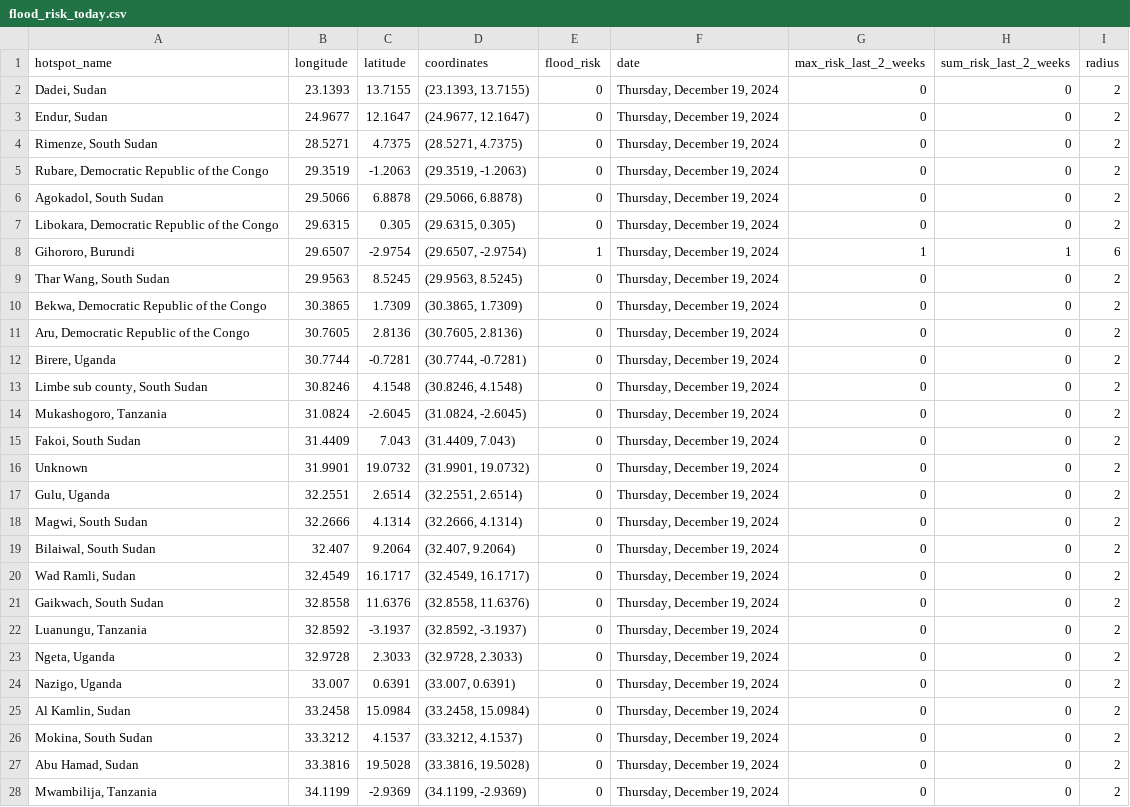
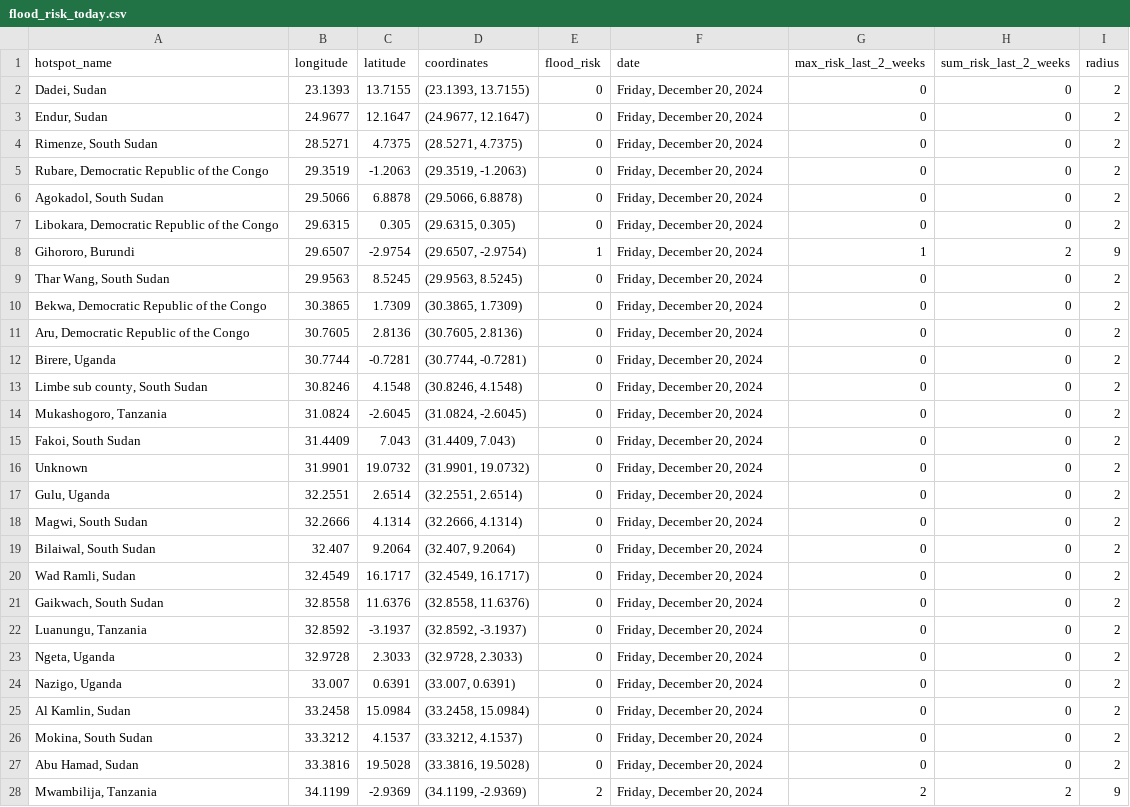
Before and after one commit to annikamcginnis/nile-basin-flood-hotspots-daily, a CSV file: flood_risk_today.csv, drawn as a sheet; only a part is shown; the diff covers the shown part only.

```diff
--- a/flood_risk_today.csv
+++ b/flood_risk_today.csv
@@ -1,28 +1,28 @@
 hotspot_name,longitude,latitude,coordinates,flood_risk,date,max_risk_last_2_weeks,sum_risk_last_2_weeks,radius
-"Dadei, Sudan",23.1393,13.7155,"(23.1393, 13.7155)",0,"Thursday, December 19, 2024",0,0,2
-"Endur, Sudan",24.9677,12.1647,"(24.9677, 12.1647)",0,"Thursday, December 19, 2024",0,0,2
-"Rimenze, South Sudan",28.5271,4.7375,"(28.5271, 4.7375)",0,"Thursday, December 19, 2024",0,0,2
-"Rubare, Democratic Republic of the Congo",29.3519,-1.2063,"(29.3519, -1.2063)",0,"Thursday, December 19, 2024",0,0,2
-"Agokadol, South Sudan",29.5066,6.8878,"(29.5066, 6.8878)",0,"Thursday, December 19, 2024",0,0,2
-"Libokara, Democratic Republic of the Congo",29.6315,0.305,"(29.6315, 0.305)",0,"Thursday, December 19, 2024",0,0,2
-"Gihororo, Burundi",29.6507,-2.9754,"(29.6507, -2.9754)",1,"Thursday, December 19, 2024",1,1,6
-"Thar Wang, South Sudan",29.9563,8.5245,"(29.9563, 8.5245)",0,"Thursday, December 19, 2024",0,0,2
-"Bekwa, Democratic Republic of the Congo",30.3865,1.7309,"(30.3865, 1.7309)",0,"Thursday, December 19, 2024",0,0,2
-"Aru, Democratic Republic of the Congo",30.7605,2.8136,"(30.7605, 2.8136)",0,"Thursday, December 19, 2024",0,0,2
-"Birere, Uganda",30.7744,-0.7281,"(30.7744, -0.7281)",0,"Thursday, December 19, 2024",0,0,2
-"Limbe sub county, South Sudan",30.8246,4.1548,"(30.8246, 4.1548)",0,"Thursday, December 19, 2024",0,0,2
-"Mukashogoro, Tanzania",31.0824,-2.6045,"(31.0824, -2.6045)",0,"Thursday, December 19, 2024",0,0,2
-"Fakoi, South Sudan",31.4409,7.043,"(31.4409, 7.043)",0,"Thursday, December 19, 2024",0,0,2
-Unknown,31.9901,19.0732,"(31.9901, 19.0732)",0,"Thursday, December 19, 2024",0,0,2
-"Gulu, Uganda",32.2551,2.6514,"(32.2551, 2.6514)",0,"Thursday, December 19, 2024",0,0,2
-"Magwi, South Sudan",32.2666,4.1314,"(32.2666, 4.1314)",0,"Thursday, December 19, 2024",0,0,2
-"Bilaiwal, South Sudan",32.407,9.2064,"(32.407, 9.2064)",0,"Thursday, December 19, 2024",0,0,2
-"Wad Ramli, Sudan",32.4549,16.1717,"(32.4549, 16.1717)",0,"Thursday, December 19, 2024",0,0,2
-"Gaikwach, South Sudan",32.8558,11.6376,"(32.8558, 11.6376)",0,"Thursday, December 19, 2024",0,0,2
-"Luanungu, Tanzania",32.8592,-3.1937,"(32.8592, -3.1937)",0,"Thursday, December 19, 2024",0,0,2
-"Ngeta, Uganda",32.9728,2.3033,"(32.9728, 2.3033)",0,"Thursday, December 19, 2024",0,0,2
-"Nazigo, Uganda",33.007,0.6391,"(33.007, 0.6391)",0,"Thursday, December 19, 2024",0,0,2
-"Al Kamlin, Sudan",33.2458,15.0984,"(33.2458, 15.0984)",0,"Thursday, December 19, 2024",0,0,2
-"Mokina, South Sudan",33.3212,4.1537,"(33.3212, 4.1537)",0,"Thursday, December 19, 2024",0,0,2
-"Abu Hamad, Sudan",33.3816,19.5028,"(33.3816, 19.5028)",0,"Thursday, December 19, 2024",0,0,2
-"Mwambilija, Tanzania",34.1199,-2.9369,"(34.1199, -2.9369)",0,"Thursday, December 19, 2024",0,0,2
+"Dadei, Sudan",23.1393,13.7155,"(23.1393, 13.7155)",0,"Friday, December 20, 2024",0,0,2
+"Endur, Sudan",24.9677,12.1647,"(24.9677, 12.1647)",0,"Friday, December 20, 2024",0,0,2
+"Rimenze, South Sudan",28.5271,4.7375,"(28.5271, 4.7375)",0,"Friday, December 20, 2024",0,0,2
+"Rubare, Democratic Republic of the Congo",29.3519,-1.2063,"(29.3519, -1.2063)",0,"Friday, December 20, 2024",0,0,2
+"Agokadol, South Sudan",29.5066,6.8878,"(29.5066, 6.8878)",0,"Friday, December 20, 2024",0,0,2
+"Libokara, Democratic Republic of the Congo",29.6315,0.305,"(29.6315, 0.305)",0,"Friday, December 20, 2024",0,0,2
+"Gihororo, Burundi",29.6507,-2.9754,"(29.6507, -2.9754)",1,"Friday, December 20, 2024",1,2,9
+"Thar Wang, South Sudan",29.9563,8.5245,"(29.9563, 8.5245)",0,"Friday, December 20, 2024",0,0,2
+"Bekwa, Democratic Republic of the Congo",30.3865,1.7309,"(30.3865, 1.7309)",0,"Friday, December 20, 2024",0,0,2
+"Aru, Democratic Republic of the Congo",30.7605,2.8136,"(30.7605, 2.8136)",0,"Friday, December 20, 2024",0,0,2
+"Birere, Uganda",30.7744,-0.7281,"(30.7744, -0.7281)",0,"Friday, December 20, 2024",0,0,2
+"Limbe sub county, South Sudan",30.8246,4.1548,"(30.8246, 4.1548)",0,"Friday, December 20, 2024",0,0,2
+"Mukashogoro, Tanzania",31.0824,-2.6045,"(31.0824, -2.6045)",0,"Friday, December 20, 2024",0,0,2
+"Fakoi, South Sudan",31.4409,7.043,"(31.4409, 7.043)",0,"Friday, December 20, 2024",0,0,2
+Unknown,31.9901,19.0732,"(31.9901, 19.0732)",0,"Friday, December 20, 2024",0,0,2
+"Gulu, Uganda",32.2551,2.6514,"(32.2551, 2.6514)",0,"Friday, December 20, 2024",0,0,2
+"Magwi, South Sudan",32.2666,4.1314,"(32.2666, 4.1314)",0,"Friday, December 20, 2024",0,0,2
+"Bilaiwal, South Sudan",32.407,9.2064,"(32.407, 9.2064)",0,"Friday, December 20, 2024",0,0,2
+"Wad Ramli, Sudan",32.4549,16.1717,"(32.4549, 16.1717)",0,"Friday, December 20, 2024",0,0,2
+"Gaikwach, South Sudan",32.8558,11.6376,"(32.8558, 11.6376)",0,"Friday, December 20, 2024",0,0,2
+"Luanungu, Tanzania",32.8592,-3.1937,"(32.8592, -3.1937)",0,"Friday, December 20, 2024",0,0,2
+"Ngeta, Uganda",32.9728,2.3033,"(32.9728, 2.3033)",0,"Friday, December 20, 2024",0,0,2
+"Nazigo, Uganda",33.007,0.6391,"(33.007, 0.6391)",0,"Friday, December 20, 2024",0,0,2
+"Al Kamlin, Sudan",33.2458,15.0984,"(33.2458, 15.0984)",0,"Friday, December 20, 2024",0,0,2
+"Mokina, South Sudan",33.3212,4.1537,"(33.3212, 4.1537)",0,"Friday, December 20, 2024",0,0,2
+"Abu Hamad, Sudan",33.3816,19.5028,"(33.3816, 19.5028)",0,"Friday, December 20, 2024",0,0,2
+"Mwambilija, Tanzania",34.1199,-2.9369,"(34.1199, -2.9369)",2,"Friday, December 20, 2024",2,2,9
```
Also changed, not shown: 23 edited cells elsewhere in this file, flood_risk_last_2_weeks.csv, 1 other file.
